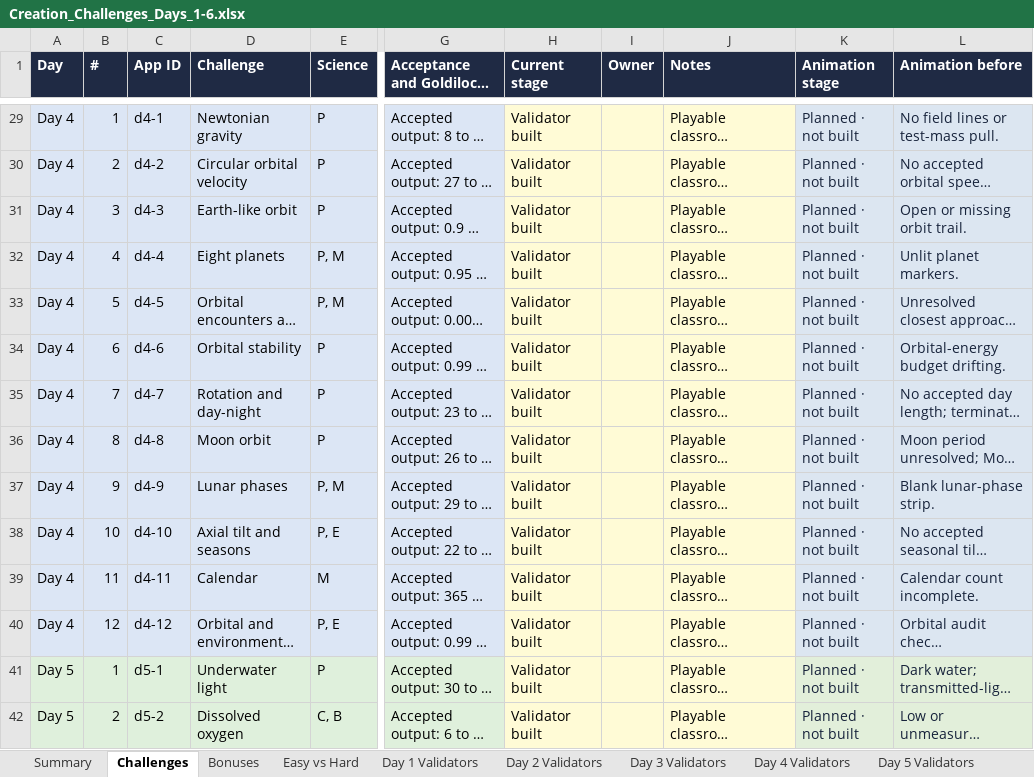
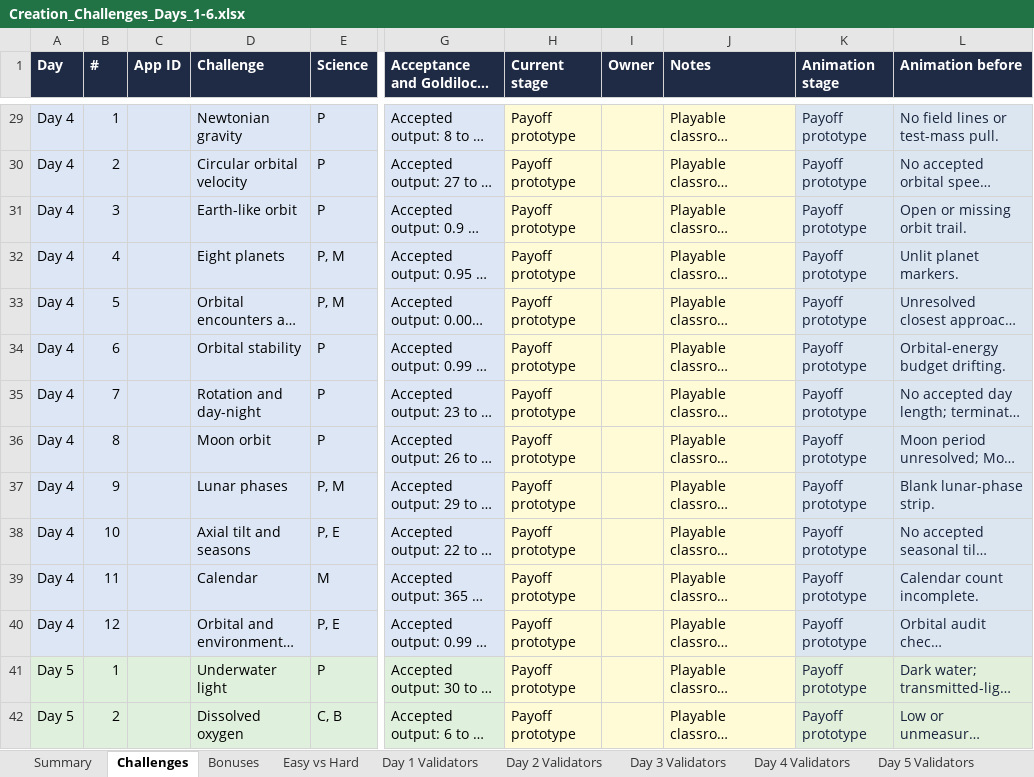
Before and after one commit to purna/creation, an Excel workbook: Creation_Challenges_Days_1-6.xlsx, sheet Challenges, drawn as a sheet; only a part is shown, gaps mark what is left out; long unchanged cells end in …; values as stored, in another font and other column widths than the file's, no borders; conditional formats not drawn; the diff covers the shown part only; the diff names each change by its address in the sheet, - before the commit and + after, or states it on an @@ line.

```diff
--- a/Creation_Challenges_Days_1-6.xlsx (sheet Challenges)
+++ b/Creation_Challenges_Days_1-6.xlsx (sheet Challenges)
-C29 (App ID): d4-1
+C29 (App ID): (empty)
-H29:H42 (Current stage): Validator built
+H29:H42 (Current stage): Payoff prototype
-K29:K42 (Animation stage): Planned · not built
+K29:K42 (Animation stage): Payoff prototype
-C30 (App ID): d4-2
+C30 (App ID): (empty)
-C31 (App ID): d4-3
+C31 (App ID): (empty)
-C32 (App ID): d4-4
+C32 (App ID): (empty)
-C33 (App ID): d4-5
+C33 (App ID): (empty)
-C34 (App ID): d4-6
+C34 (App ID): (empty)
-C35 (App ID): d4-7
+C35 (App ID): (empty)
-C36 (App ID): d4-8
+C36 (App ID): (empty)
-C37 (App ID): d4-9
+C37 (App ID): (empty)
-C38 (App ID): d4-10
+C38 (App ID): (empty)
-C39 (App ID): d4-11
+C39 (App ID): (empty)
-C40 (App ID): d4-12
+C40 (App ID): (empty)
-C41 (App ID): d5-1
+C41 (App ID): (empty)
-C42 (App ID): d5-2
+C42 (App ID): (empty)
```
Also changed, not shown: 99 edited cells elsewhere in this sheet, sheet Summary, 33 other files.
